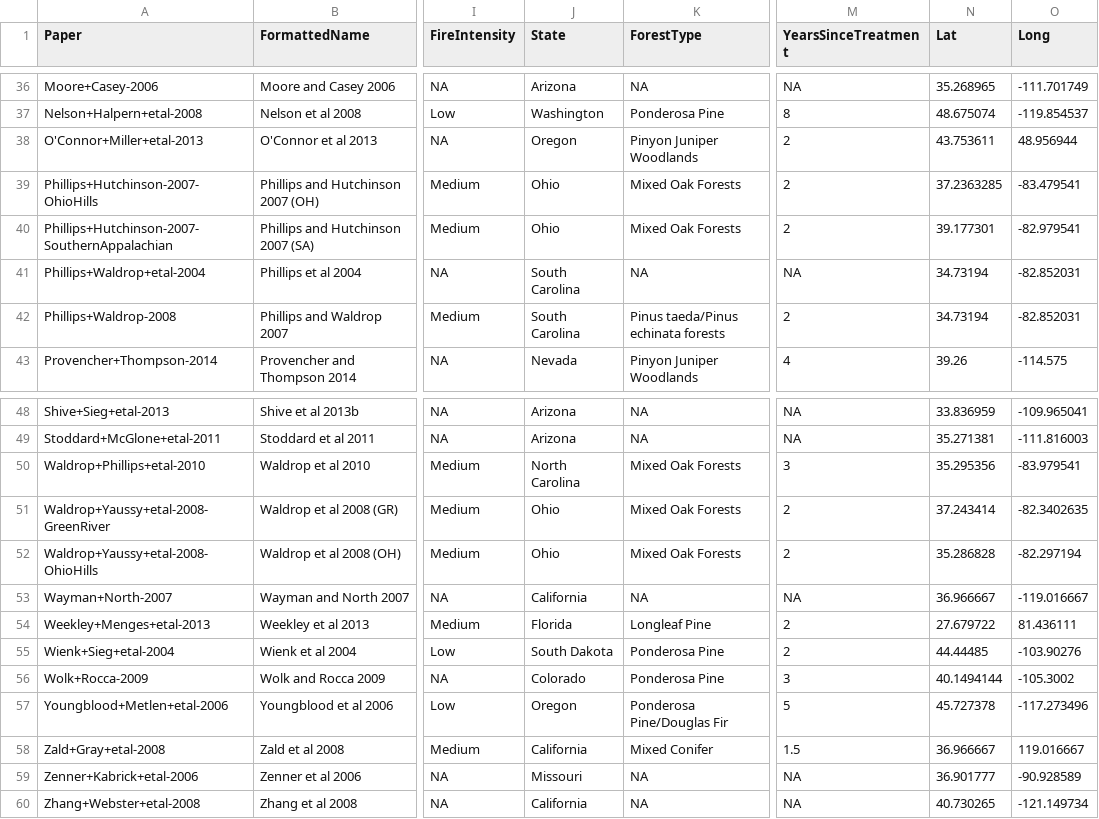
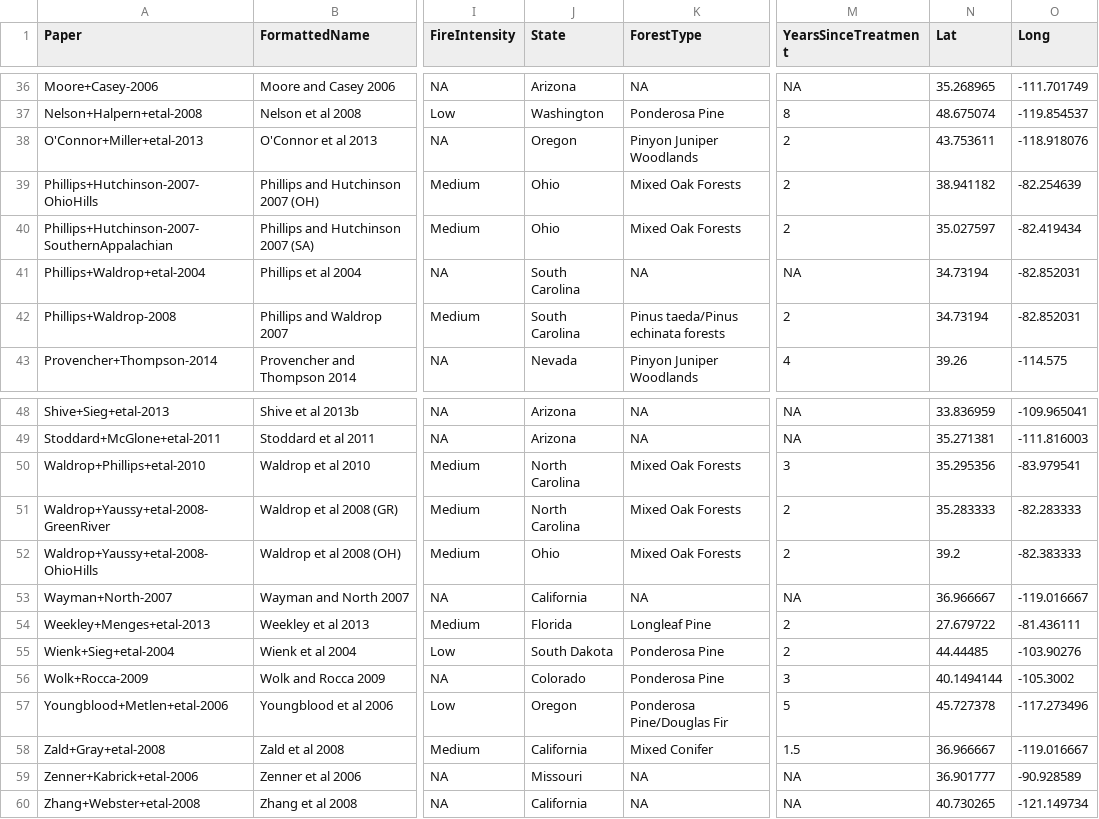
Before and after one commit to schwilklab/understory-ma, a CSV file: data/papers.csv, drawn as a sheet; only a part is shown, gaps mark what is left out; the diff names each change by its address in the sheet, - before the commit and + after, or states it on an @@ line.

Commit message:
Fixed a few Lat Long errors
I found a few Lat Long errors while creating the map of the USA with our
study sites labeled. I fixed them in papers.csv and
papers-used-only.csv.

```diff
--- a/data/papers.csv
+++ b/data/papers.csv
-O38 (Long): 48.956944
+O38 (Long): -118.918076
-N39 (Lat): 37.2363285
+N39 (Lat): 38.941182
-O39 (Long): -83.479541
+O39 (Long): -82.254639
-N40 (Lat): 39.177301
+N40 (Lat): 35.027597
-O40 (Long): -82.979541
+O40 (Long): -82.419434
-J51 (State): Ohio
+J51 (State): North Carolina
-N51 (Lat): 37.243414
+N51 (Lat): 35.283333
-O51 (Long): -82.3402635
+O51 (Long): -82.283333
-N52 (Lat): 35.286828
+N52 (Lat): 39.2
-O52 (Long): -82.297194
+O52 (Long): -82.383333
-O54 (Long): 81.436111
+O54 (Long): -81.436111
-O58 (Long): 119.016667
+O58 (Long): -119.016667
```
Also changed, not shown: data/papers-used-only.csv.
